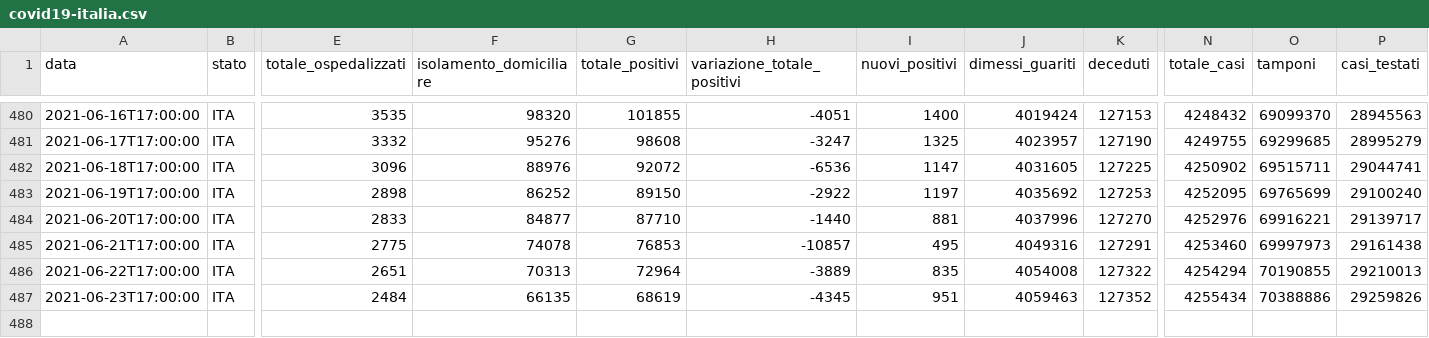
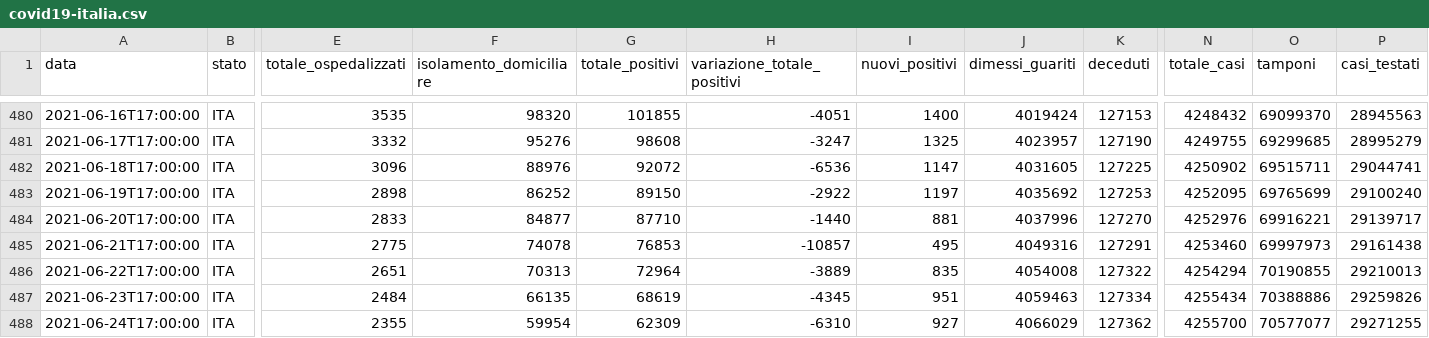
Before and after one commit to iosand71/covid19, a CSV file: data/covid19-italia.csv, drawn as a sheet; only a part is shown, gaps mark what is left out; rows hold the shown columns only; the diff names each change by its address in the sheet, - before the commit and + after, or states it on an @@ line.

```diff
--- a/data/covid19-italia.csv
+++ b/data/covid19-italia.csv
-K487 (deceduti): 127352
+K487 (deceduti): 127334
+row 488: 2021-06-24T17:00:00 | ITA | 2355 | 59954 | 62309 | -6310 | 927 | 4066029 | 127362 | 4255700 | 70577077 | 29271255
```
Also changed, not shown: 1 other file.
